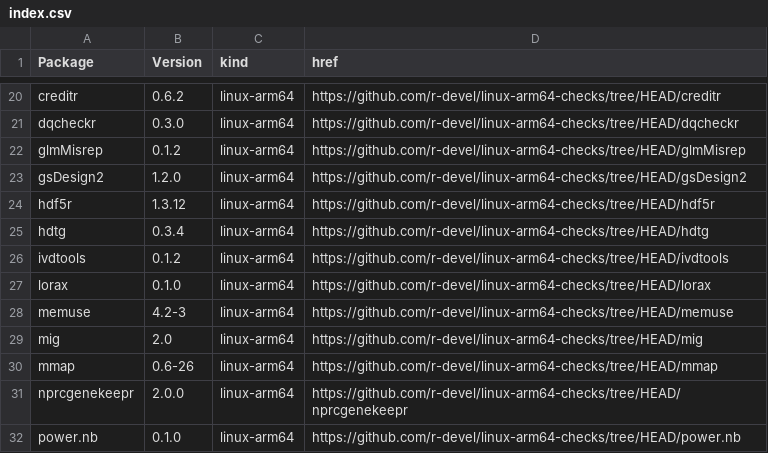
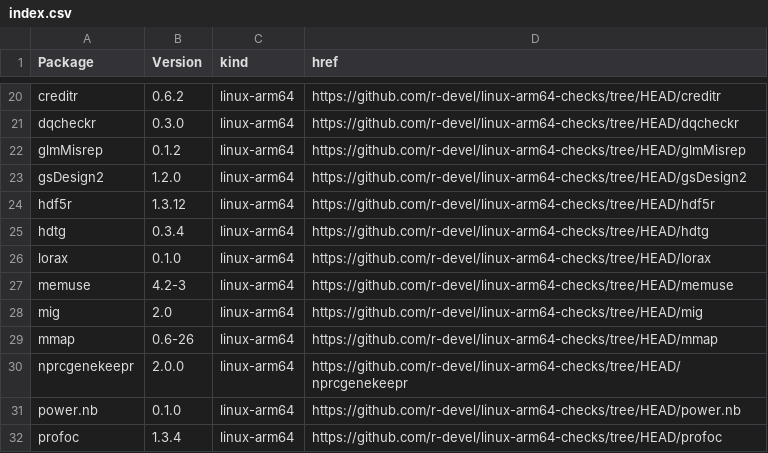
Before and after one commit to r-devel/linux-arm64-checks, a CSV file: index.csv, drawn as a sheet; only a part is shown, gaps mark what is left out; the shorter side is filled out with more unchanged rows; the diff names each change by its address in the sheet, - before the commit and + after, or states it on an @@ line.

```diff
--- a/index.csv
+++ b/index.csv
-row 26: ivdtools | 0.1.2 | linux-arm64 | https://github.com/r-devel/linux-arm64-checks/tree/HEAD/ivdtools
```
Also changed, not shown: 4 other files.
